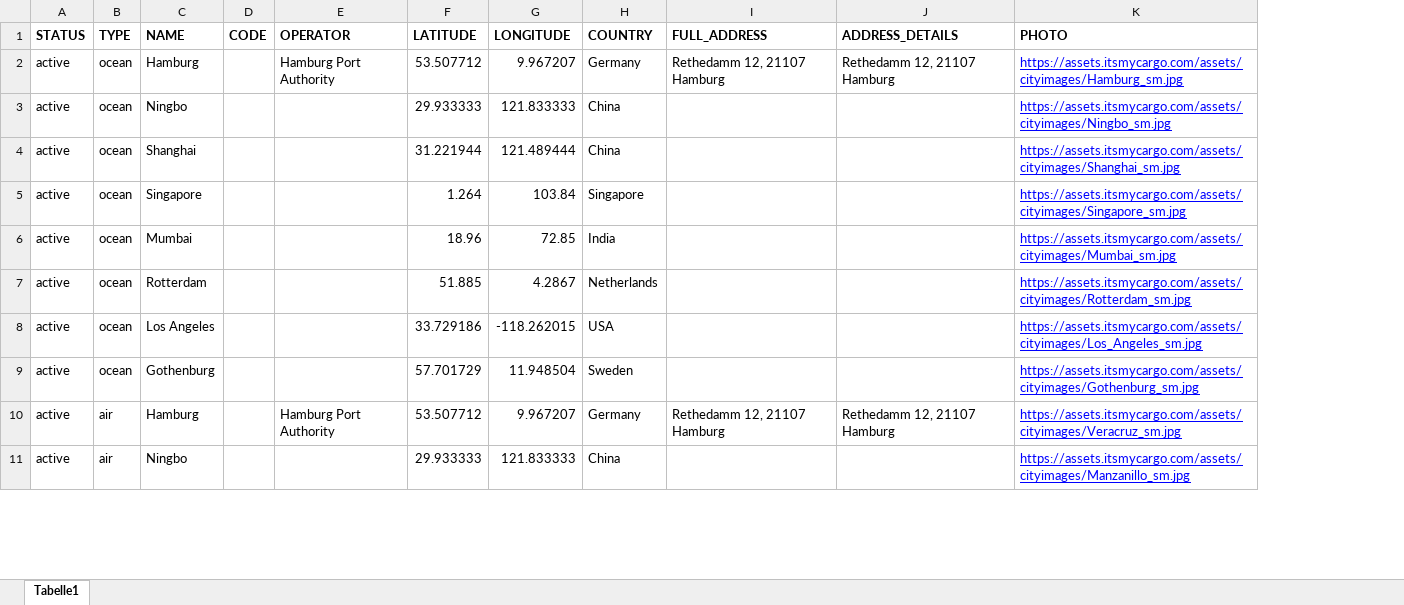
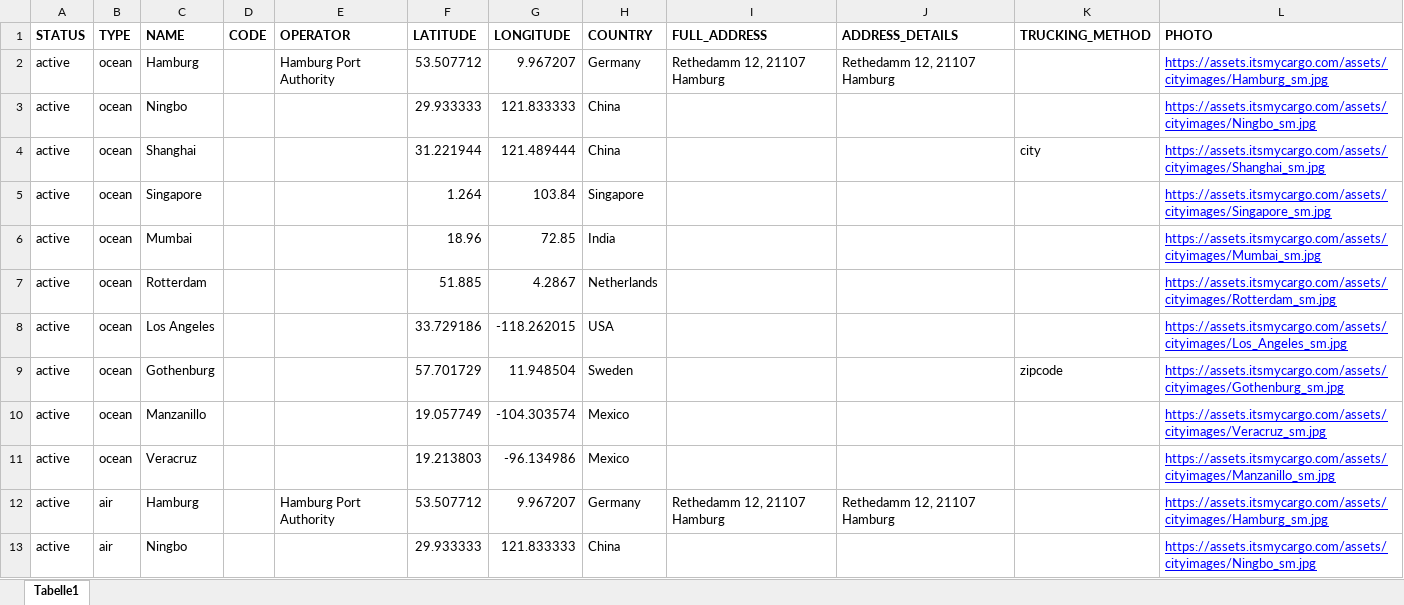
Before and after one commit to romikoops/polaris_clone, an Excel workbook: db/dummydata/1_hubs.xlsx, sheet Tabelle1, drawn as a sheet; only a part is shown; values as stored, in another font and other column widths than the file's, no borders; charts and pictures not drawn; addresses are those after the commit; the diff covers the shown part only; the diff names each change by its address in the sheet, - before the commit and + after, or states it on an @@ line.

```diff
--- a/db/dummydata/1_hubs.xlsx (sheet Tabelle1)
+++ b/db/dummydata/1_hubs.xlsx (sheet Tabelle1)
+column K (TRUCKING_METHOD), rows 4-9: city |  |  |  |  | zipcode
+row 10: active | ocean | Manzanillo |  |  | 19.057749 | -104.303574 | Mexico |  |  |  | https://assets.itsmycargo.com/assets/cityimages/Veracruz_sm.jpg
+row 11: active | ocean | Veracruz |  |  | 19.213803 | -96.134986 | Mexico |  |  |  | https://assets.itsmycargo.com/assets/cityimages/Manzanillo_sm.jpg
-L12 (PHOTO): https://assets.itsmycargo.com/assets/cityimages/Veracruz_sm.jpg
+L12 (PHOTO): https://assets.itsmycargo.com/assets/cityimages/Hamburg_sm.jpg
-L13 (PHOTO): https://assets.itsmycargo.com/assets/cityimages/Manzanillo_sm.jpg
+L13 (PHOTO): https://assets.itsmycargo.com/assets/cityimages/Ningbo_sm.jpg
```
Also changed, not shown: 2 added rows, 4 removed rows and 6 edited cells elsewhere in this sheet, 59 other files.
